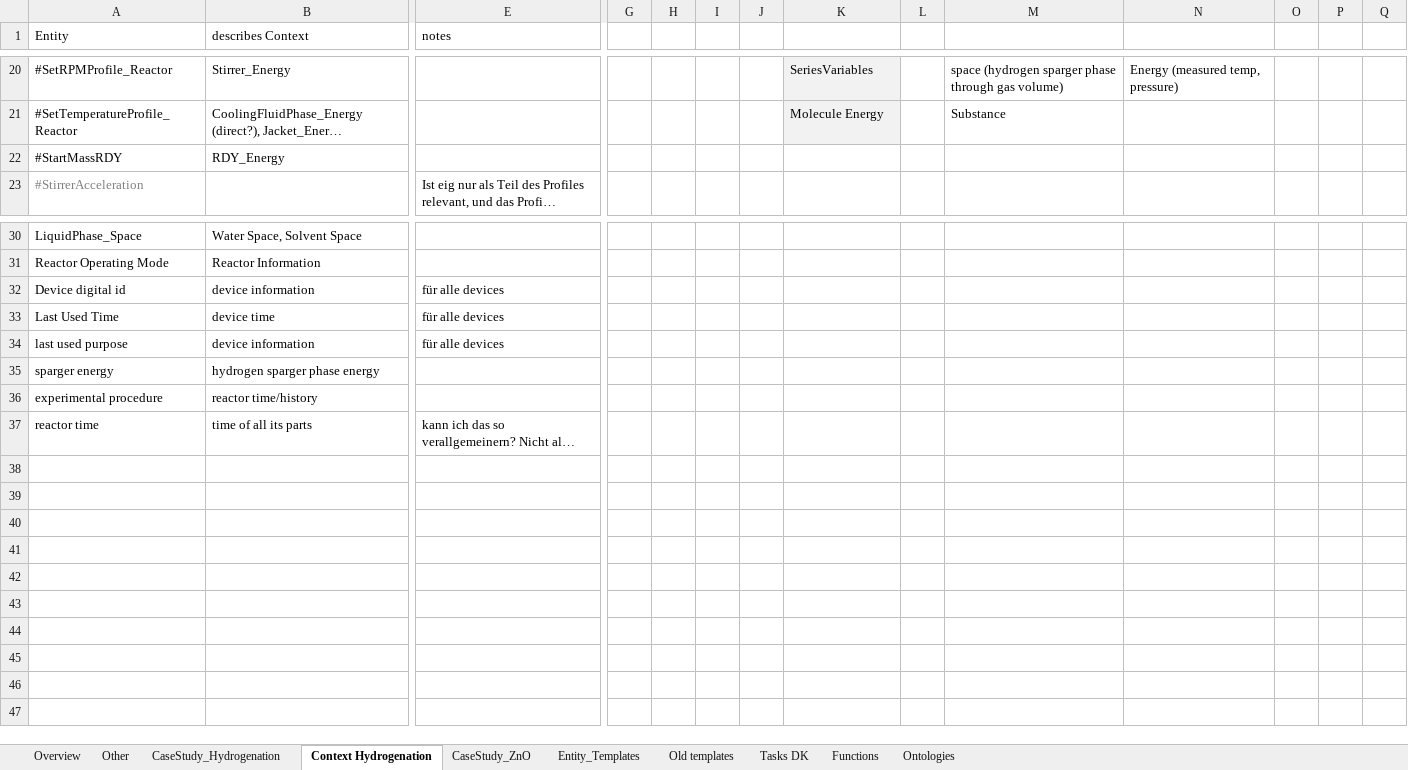
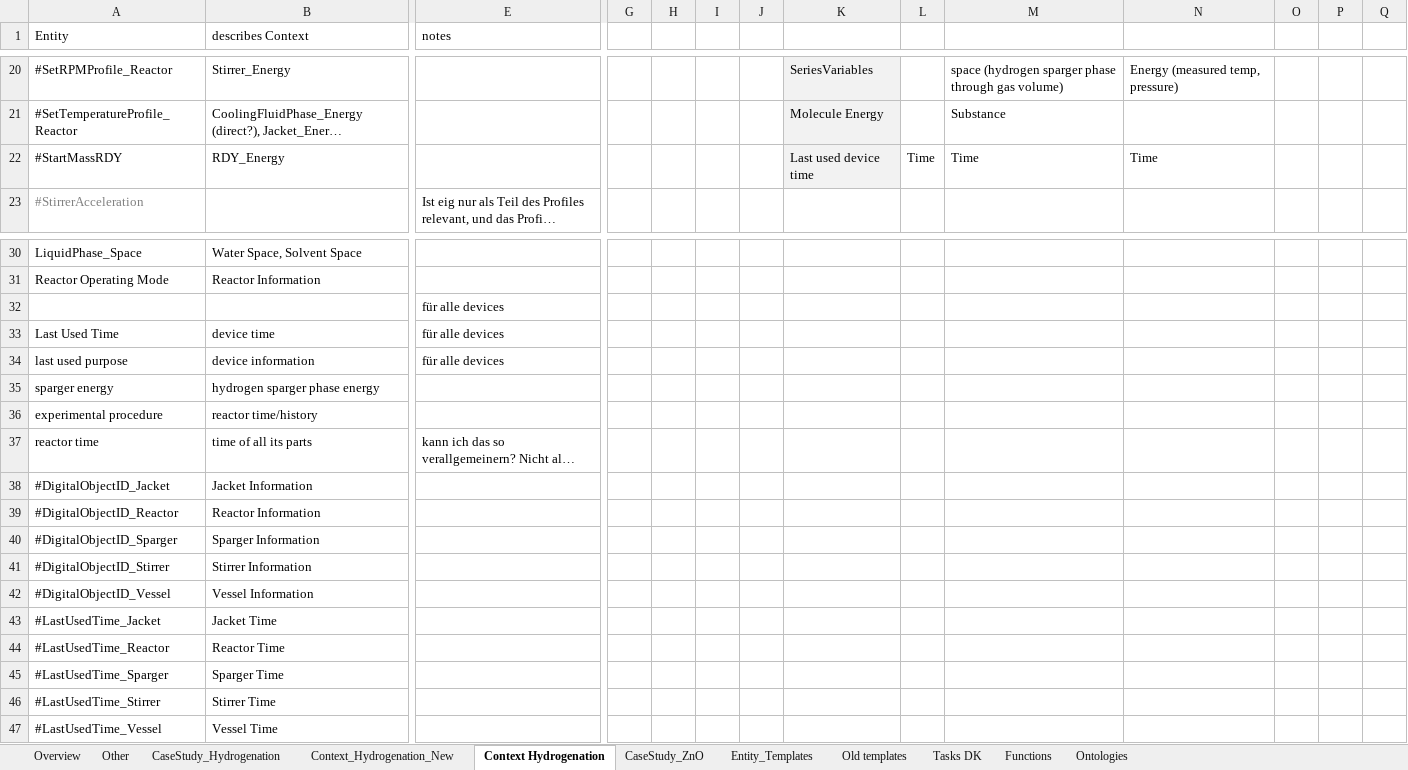
Before and after one commit to laurafadler/hydrogenation, an Excel workbook: OverviewCaseStudies_V1_2_makros_versions.xlsm, sheet Context Hydrogenation, drawn as a sheet; only a part is shown, gaps mark what is left out; long unchanged cells end in …; values as stored, in another font and other column widths than the file's, no borders; removed rows and columns are numbered as before the commit, all else as after; rows hold the shown columns only; the diff names each change by its address in the sheet, - before the commit and + after, or states it on an @@ line.

```diff
--- a/OverviewCaseStudies_V1_2_makros_versions.xlsm (sheet Context Hydrogenation)
+++ b/OverviewCaseStudies_V1_2_makros_versions.xlsm (sheet Context Hydrogenation)
+sheet tab: Context_Hydrogenation_New
-K22: (empty)
+K22: Last used device time
-K22 fill: none
+K22 fill: #F2F2F2
-L22: (empty)
+L22: Time
-M22: (empty)
+M22: Time
-N22: (empty)
+N22: Time
-row 32: Device digital id | device information | für alle devices
+row 32:  |  | für alle devices
+row 38: #DigitalObjectID_Jacket | Jacket Information
+row 39: #DigitalObjectID_Reactor | Reactor Information
+row 40: #DigitalObjectID_Sparger | Sparger Information
+row 41: #DigitalObjectID_Stirrer | Stirrer Information
+row 42: #DigitalObjectID_Vessel | Vessel Information
+row 43: #LastUsedTime_Jacket | Jacket Time
+row 44: #LastUsedTime_Reactor | Reactor Time
+row 45: #LastUsedTime_Sparger | Sparger Time
+row 46: #LastUsedTime_Stirrer | Stirrer Time
+row 47: #LastUsedTime_Vessel | Vessel Time
```
Also changed, not shown: 4 other files.
